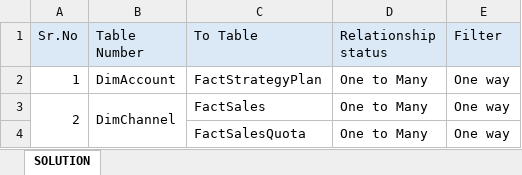
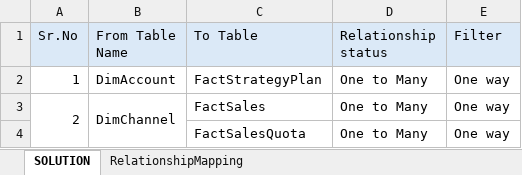
Before and after one commit to anandjha90/analyticswithanand, an Excel workbook: Data_Modelling/ProgressChecker (2).xlsx, sheet SOLUTION, drawn as a sheet; only a part is shown; values as stored, in another font and other column widths than the file's, no borders; charts and pictures not drawn; the diff names each change by its address in the sheet, - before the commit and + after, or states it on an @@ line.

Commit message:
Updated Relationship Tracker

```diff
--- a/Data_Modelling/ProgressChecker (2).xlsx (sheet SOLUTION)
+++ b/Data_Modelling/ProgressChecker (2).xlsx (sheet SOLUTION)
+sheet tab: RelationshipMapping
-B1: Table Number
+B1: From Table Name
```
Also changed, not shown: charts or pictures.
